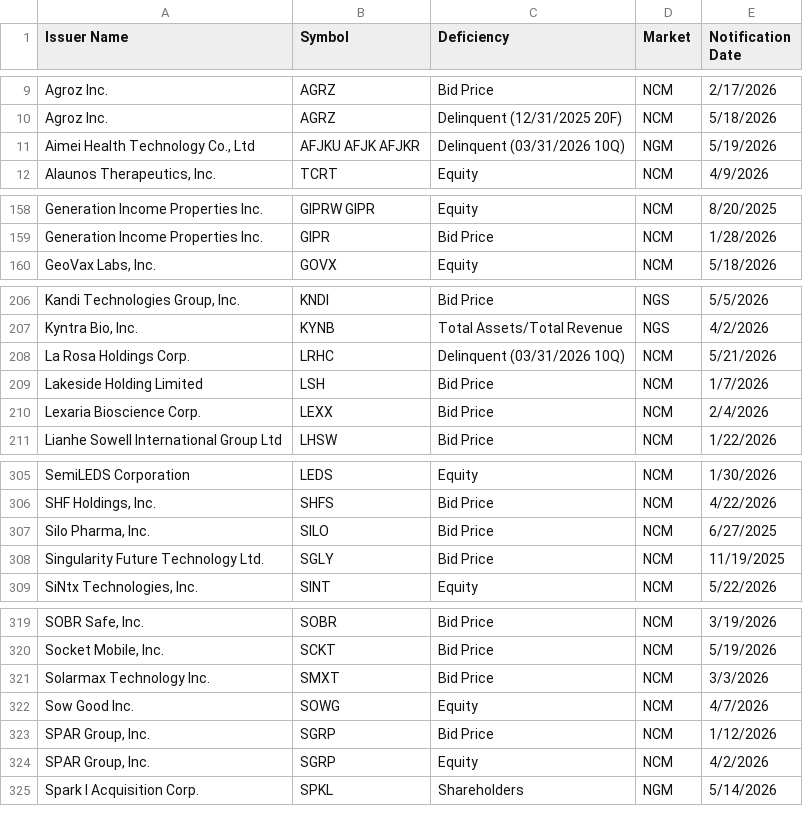
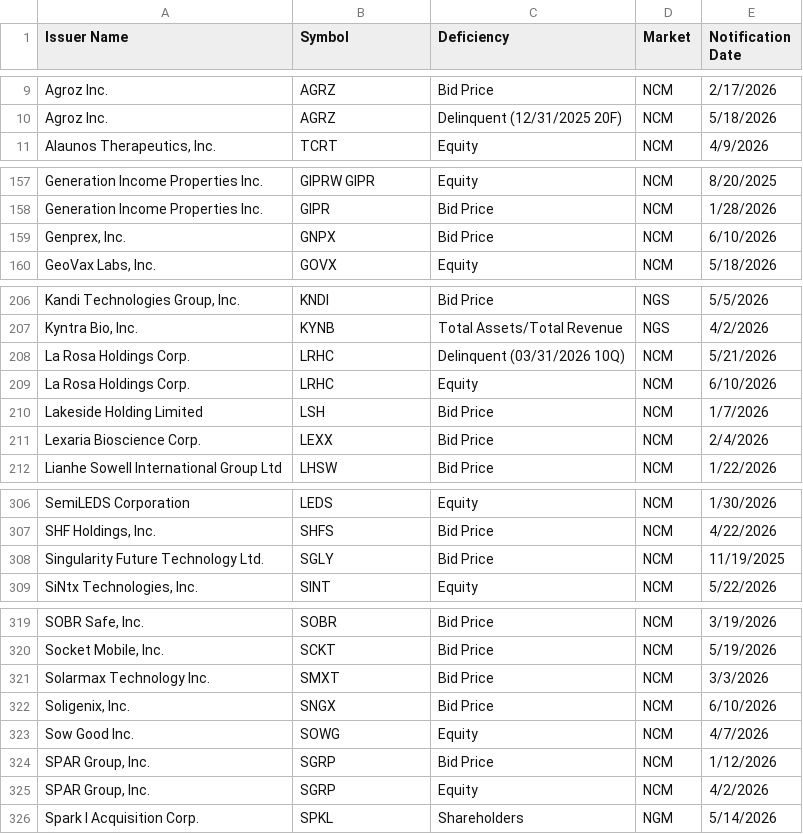
Before and after one commit to ieattokens/noncompliance, a CSV file: noncompliance.csv, drawn as a sheet; only a part is shown, gaps mark what is left out; removed rows and columns are numbered as before the commit, all else as after; the diff covers the shown part only; the diff names each change by its address in the sheet, - before the commit and + after, or states it on an @@ line.

```diff
--- a/noncompliance.csv
+++ b/noncompliance.csv
-row 11: Aimei Health Technology Co., Ltd | AFJKU AFJK AFJKR | Delinquent (03/31/2026 10Q) | NGM | 5/19/2026
+row 159: Genprex, Inc. | GNPX | Bid Price | NCM | 6/10/2026
+row 209: La Rosa Holdings Corp. | LRHC | Equity | NCM | 6/10/2026
-row 307: Silo Pharma, Inc. | SILO | Bid Price | NCM | 6/27/2025
+row 322: Soligenix, Inc. | SNGX | Bid Price | NCM | 6/10/2026
```
Also changed, not shown: 1 added row and 3 removed rows elsewhere in this file, 1 other file.
